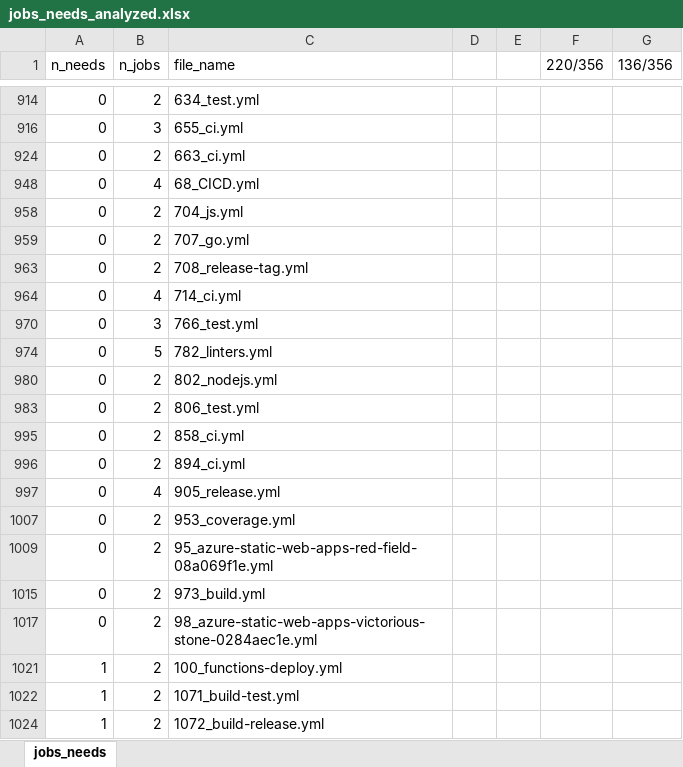
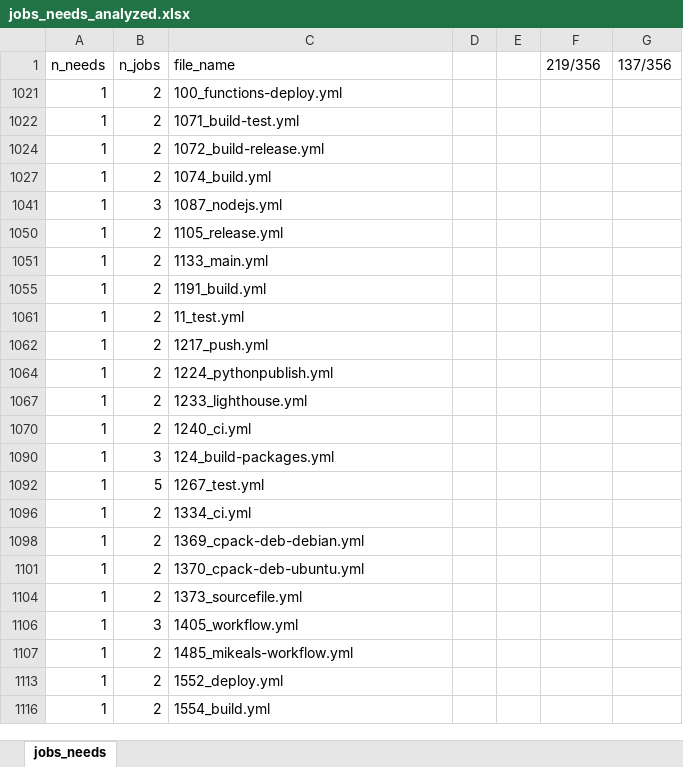
Before and after one commit to EwelinaJ10/CI_thesis, an Excel workbook: output_files/analyzed_data/jobs_needs_analyzed.xlsx, sheet jobs_needs, drawn as a sheet; only a part is shown, gaps mark what is left out; the shorter side is filled out with more unchanged rows; values as stored, in another font and other column widths than the file's, no borders; the diff covers the shown part only; the diff names each change by its address in the sheet, - before the commit and + after, or states it on an @@ line.

Commit message:
Add files via upload

```diff
--- a/output_files/analyzed_data/jobs_needs_analyzed.xlsx (sheet jobs_needs)
+++ b/output_files/analyzed_data/jobs_needs_analyzed.xlsx (sheet jobs_needs)
-F1: 220/356
+F1: 219/356
-G1: 136/356
+G1: 137/356
@@ row 914 hidden: 0 | 2 | 634_test.yml @@
@@ row 916 hidden: 0 | 3 | 655_ci.yml @@
@@ row 924 hidden: 0 | 2 | 663_ci.yml @@
@@ row 948 hidden: 0 | 4 | 68_CICD.yml @@
@@ row 958 hidden: 0 | 2 | 704_js.yml @@
@@ row 959 hidden: 0 | 2 | 707_go.yml @@
@@ row 963 hidden: 0 | 2 | 708_release-tag.yml @@
@@ row 964 hidden: 0 | 4 | 714_ci.yml @@
@@ row 970 hidden: 0 | 3 | 766_test.yml @@
@@ row 974 hidden: 0 | 5 | 782_linters.yml @@
@@ row 980 hidden: 0 | 2 | 802_nodejs.yml @@
@@ row 983 hidden: 0 | 2 | 806_test.yml @@
@@ row 995 hidden: 0 | 2 | 858_ci.yml @@
@@ row 996 hidden: 0 | 2 | 894_ci.yml @@
@@ row 997 hidden: 0 | 4 | 905_release.yml @@
@@ row 1007 hidden: 0 | 2 | 953_coverage.yml @@
@@ row 1009 hidden: 0 | 2 | 95_azure-static-web-apps-red-field-08a069f1e.yml @@
@@ row 1015 hidden: 0 | 2 | 973_build.yml @@
@@ row 1017 hidden: 0 | 2 | 98_azure-static-web-apps-victorious-stone-0284aec1e.yml @@
```
Also changed, not shown: 201 hidden or unhidden rows elsewhere in this sheet.
